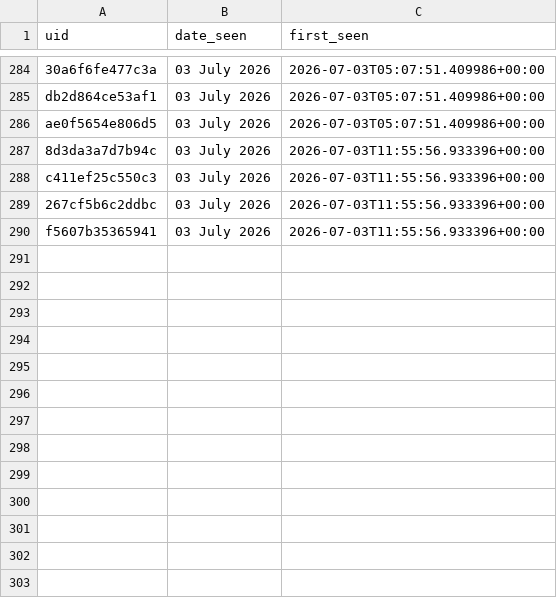
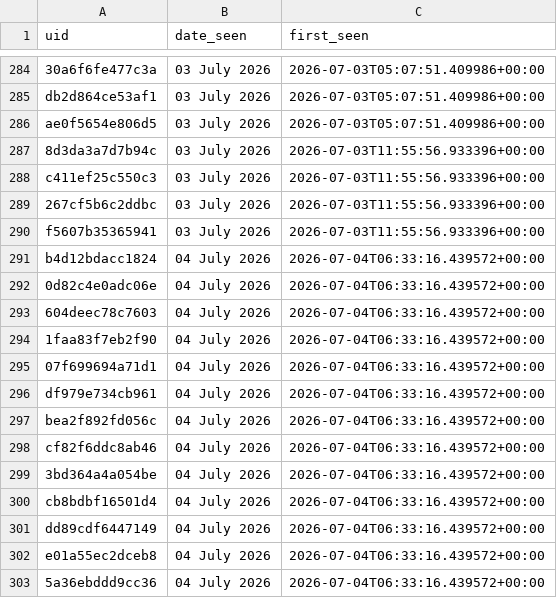
Before and after one commit to anannya-pramank/Daily-Web-Scraper, a CSV file: Historical_Matches.csv, drawn as a sheet; only a part is shown, gaps mark what is left out; the diff names each change by its address in the sheet, - before the commit and + after, or states it on an @@ line.

```diff
--- a/Historical_Matches.csv
+++ b/Historical_Matches.csv
+row 291: b4d12bdacc1824 | 04 July 2026 | 2026-07-04T06:33:16.439572+00:00
+row 292: 0d82c4e0adc06e | 04 July 2026 | 2026-07-04T06:33:16.439572+00:00
+row 293: 604deec78c7603 | 04 July 2026 | 2026-07-04T06:33:16.439572+00:00
+row 294: 1faa83f7eb2f90 | 04 July 2026 | 2026-07-04T06:33:16.439572+00:00
+row 295: 07f699694a71d1 | 04 July 2026 | 2026-07-04T06:33:16.439572+00:00
+row 296: df979e734cb961 | 04 July 2026 | 2026-07-04T06:33:16.439572+00:00
+row 297: bea2f892fd056c | 04 July 2026 | 2026-07-04T06:33:16.439572+00:00
+row 298: cf82f6ddc8ab46 | 04 July 2026 | 2026-07-04T06:33:16.439572+00:00
+row 299: 3bd364a4a054be | 04 July 2026 | 2026-07-04T06:33:16.439572+00:00
+row 300: cb8bdbf16501d4 | 04 July 2026 | 2026-07-04T06:33:16.439572+00:00
+row 301: dd89cdf6447149 | 04 July 2026 | 2026-07-04T06:33:16.439572+00:00
+row 302: e01a55ec2dceb8 | 04 July 2026 | 2026-07-04T06:33:16.439572+00:00
+row 303: 5a36ebddd9cc36 | 04 July 2026 | 2026-07-04T06:33:16.439572+00:00
```
Also changed, not shown: 1 other file.
